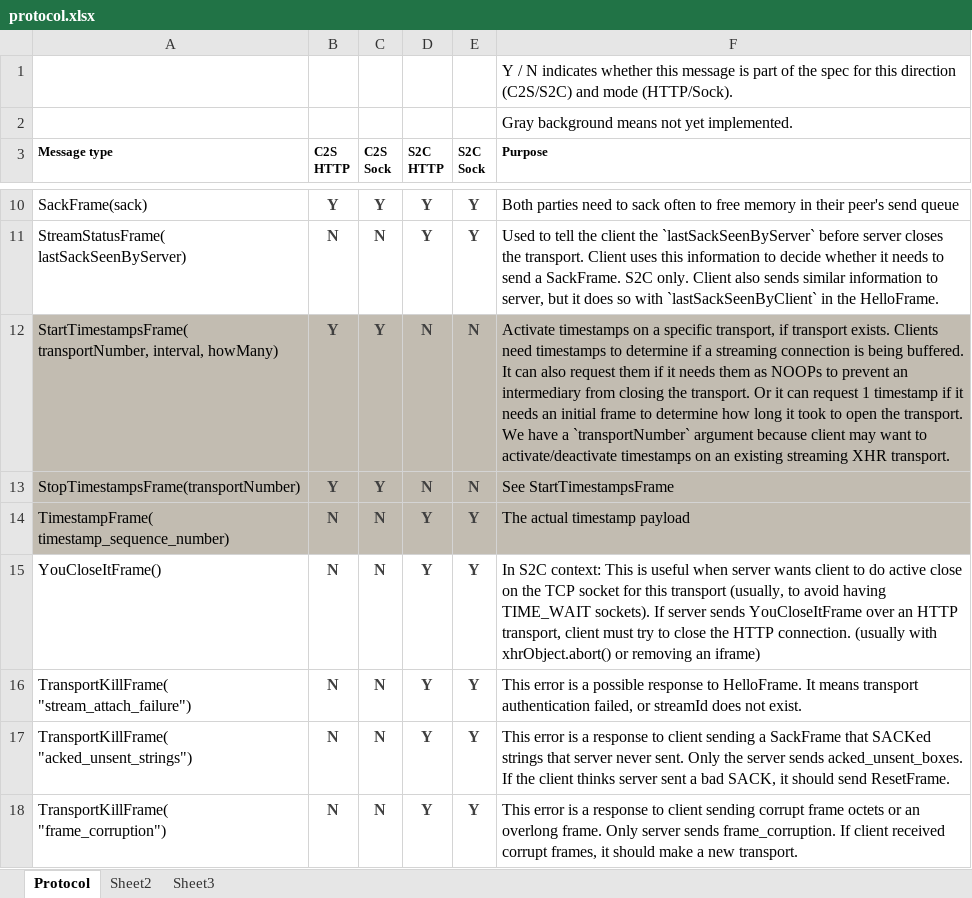
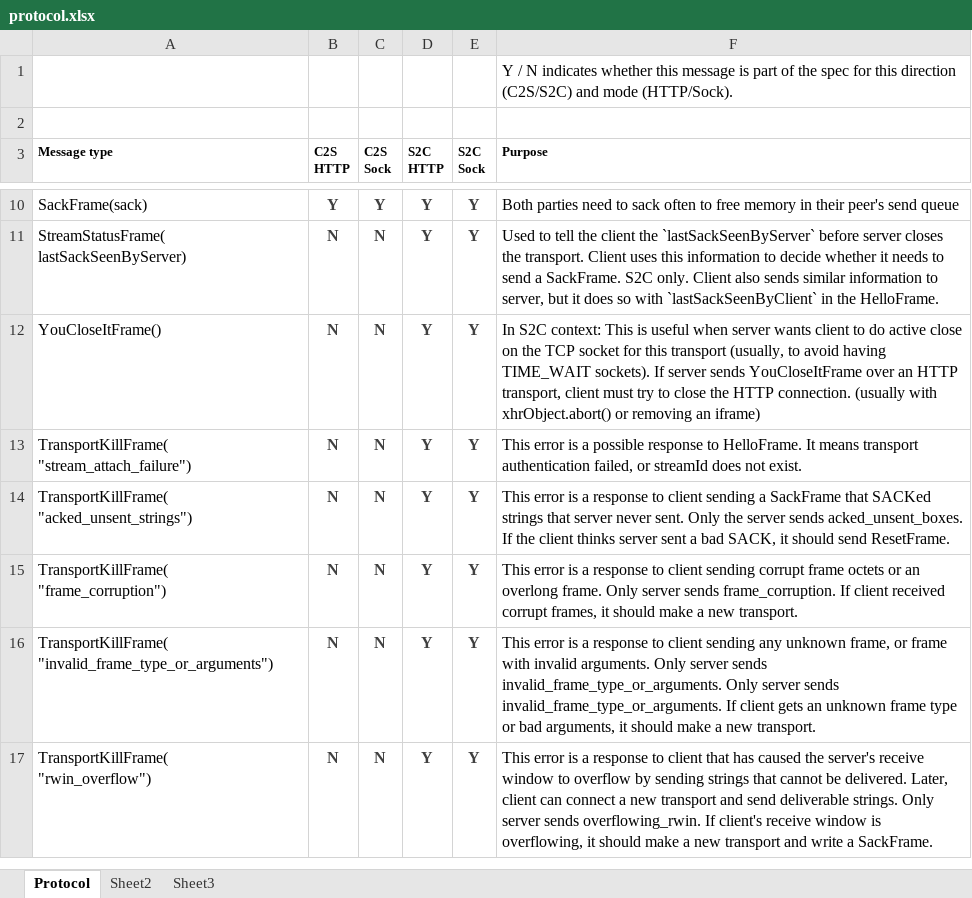
Before and after one commit to ludiosarchive/Minerva, an Excel workbook: docs/protocol.xlsx, sheet Protocol, drawn as a sheet; only a part is shown, gaps mark what is left out; the shorter side is filled out with more unchanged rows; values as stored, in another font and other column widths than the file's, no borders; conditional formats not drawn; ↵ is a line break in a cell; the diff names each change by its address in the sheet, - before the commit and + after, or states it on an @@ line.

Commit message:
Don't document StartTimestampsFrame etc which do not exist and don't need to exist (because we have CommentFrame for heartbeats)

```diff
--- a/docs/protocol.xlsx (sheet Protocol)
+++ b/docs/protocol.xlsx (sheet Protocol)
-F2 (Purpose): Gray background means not yet implemented.
+F2 (Purpose): (empty)
-row 12: StartTimestampsFrame( ↵ transportNumber, interval, howMany) | Y | Y | N | N | Activate timestamps on a specific transport, if transport exists. Clients need timestamps to determine if a streaming connection is being buffered. It can also request them if it needs them as NOOPs to prevent an intermediary from closing the transport. Or it can request 1 timestamp if it needs an initial frame to determine how long it took to open the transport. We have a `transportNumber` argument because client may want to activate/deactivate timestamps on an existing streaming XHR transport.
-row 13: StopTimestampsFrame(transportNumber) | Y | Y | N | N | See StartTimestampsFrame
-row 14: TimestampFrame( ↵ timestamp_sequence_number) | N | N | Y | Y | The actual timestamp payload
```
